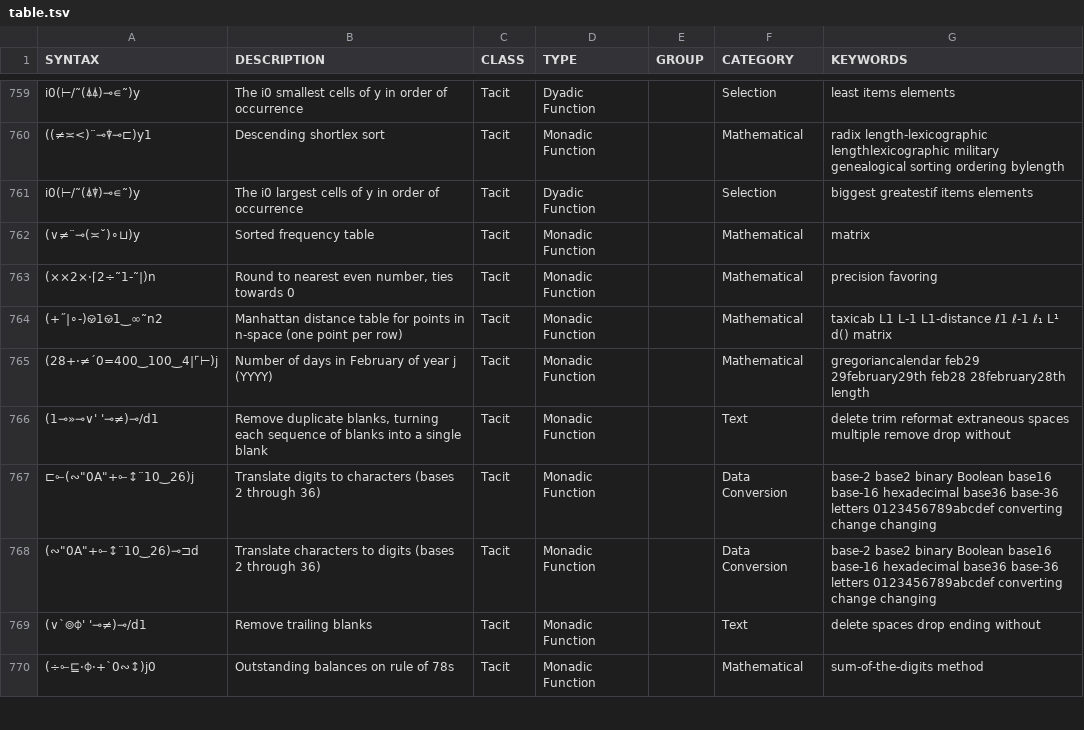
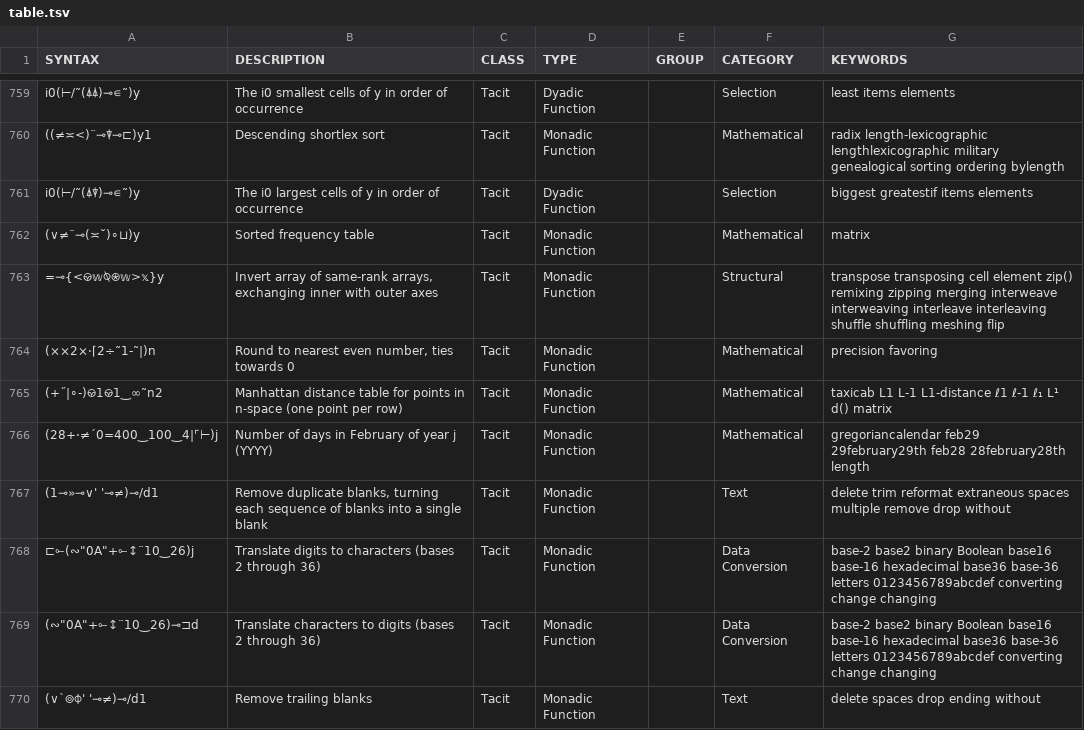
Before and after one commit to mlochbaum/bqncrate, a TSV file: table.tsv, drawn as a sheet; only a part is shown, gaps mark what is left out; the shorter side is filled out with more unchanged rows.

Commit message:
Add function to flip inner and outer axes in nested array

```diff
--- a/table.tsv
+++ b/table.tsv
@@ -762,2 +762,3 @@ i0(⊢/˜(⍋⍒)⊸∊˜)y	The i0 largest cells of y in order of occurrence	Tac
 (∨≠¨⊸(≍˘)∘⊔)y	Sorted frequency table	Tacit	Monadic Function		Mathematical	matrix
+=⊸{<⎉𝕨⍉⍟𝕨>𝕩}y	Invert array of same-rank arrays, exchanging inner with outer axes	Tacit	Monadic Function		Structural	transpose transposing cell element zip() remixing zipping merging interweave interweaving interleave interleaving shuffle shuffling meshing flip
 (××2×·⌈2÷˜1-˜|)n	Round to nearest even number, ties towards 0	Tacit	Monadic Function		Mathematical	precision favoring
```
